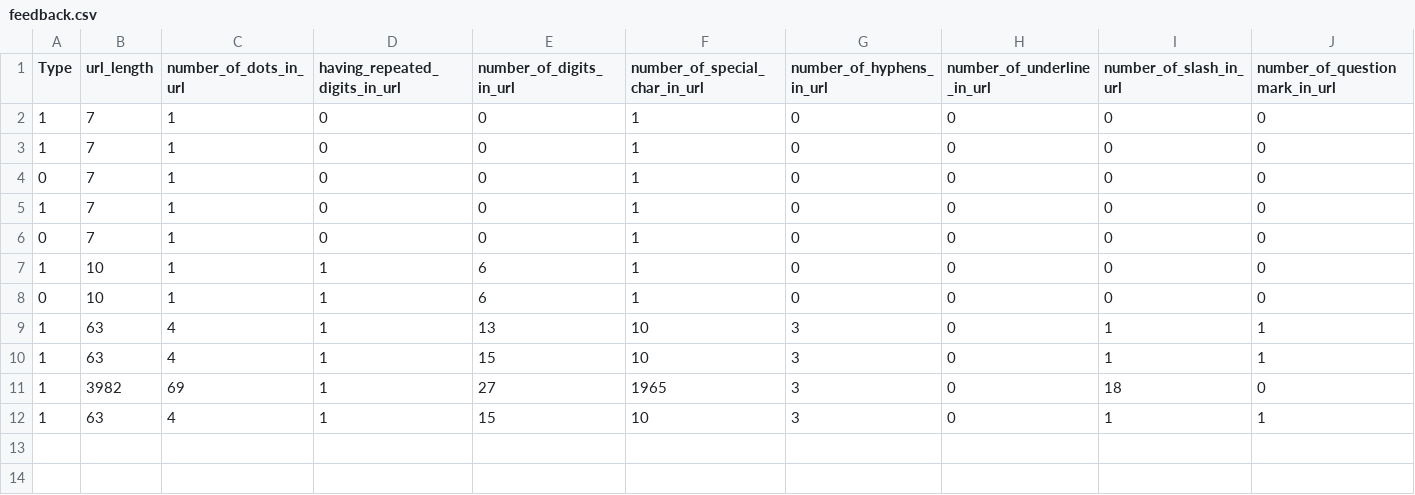
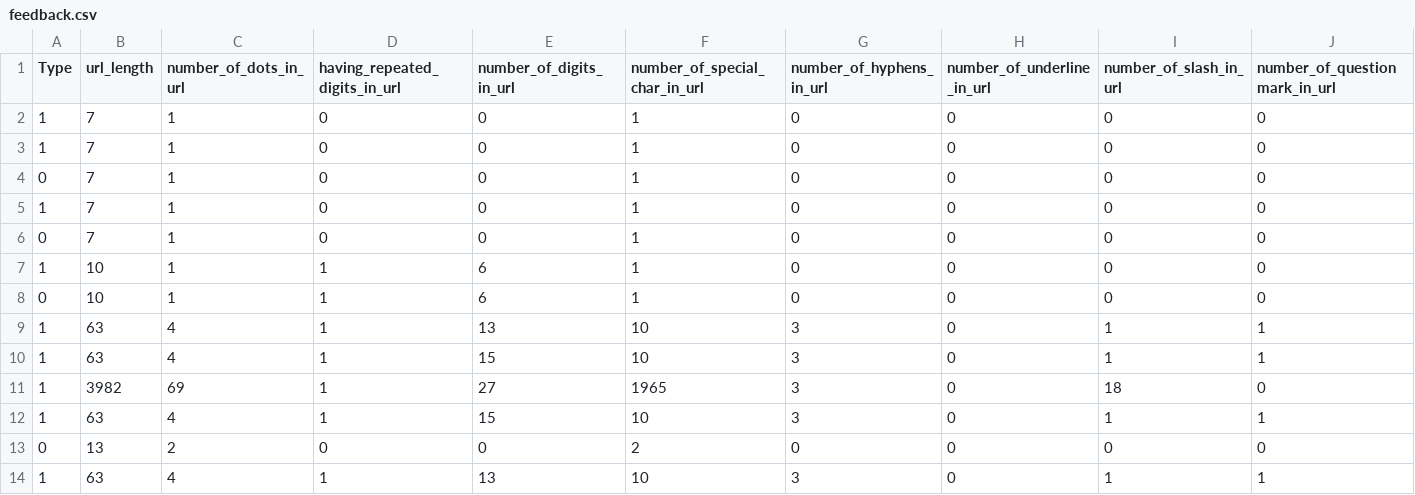
Before and after one commit to rafaelkurniawan26/skripsiAPI, a CSV file: feedback.csv, drawn as a sheet; only a part is shown; rows hold the shown columns only; the diff names each change by its address in the sheet, - before the commit and + after, or states it on an @@ line.

```diff
--- a/feedback.csv
+++ b/feedback.csv
+row 13: 0 | 13 | 2 | 0 | 0 | 2 | 0 | 0 | 0 | 0
+row 14: 1 | 63 | 4 | 1 | 13 | 10 | 3 | 0 | 1 | 1
```
Also changed, not shown: 1 other file.
